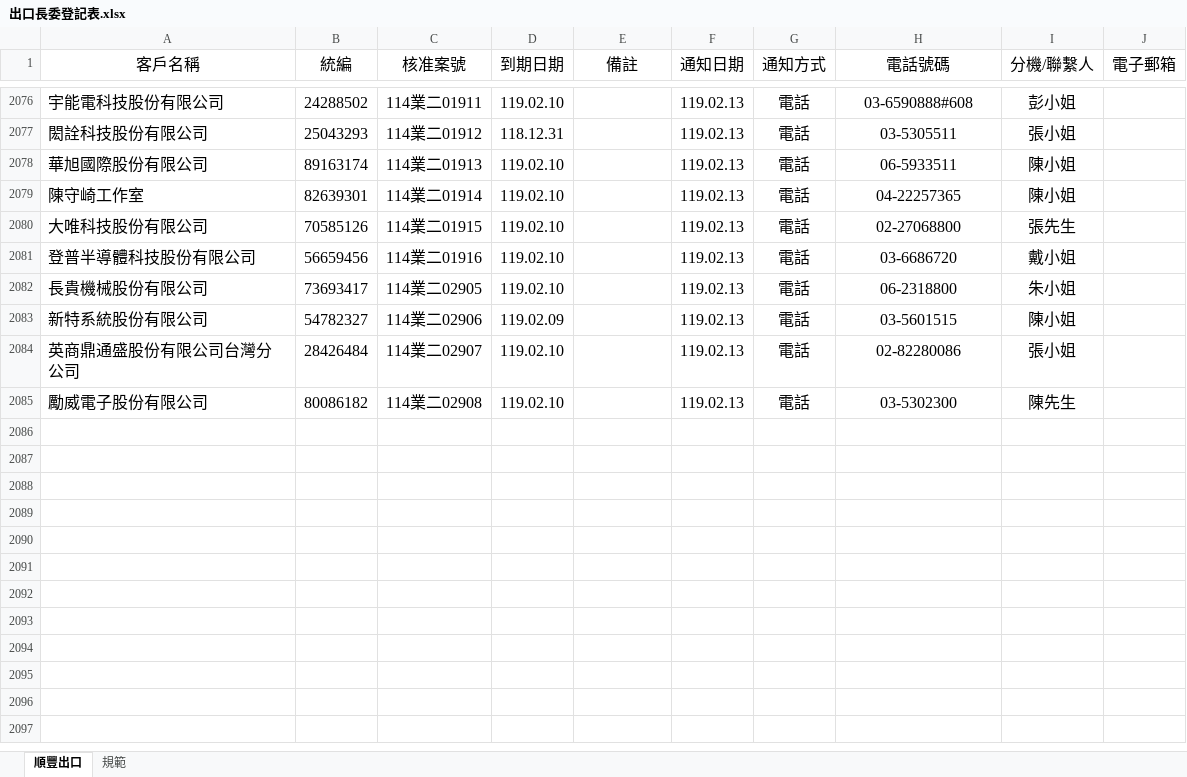
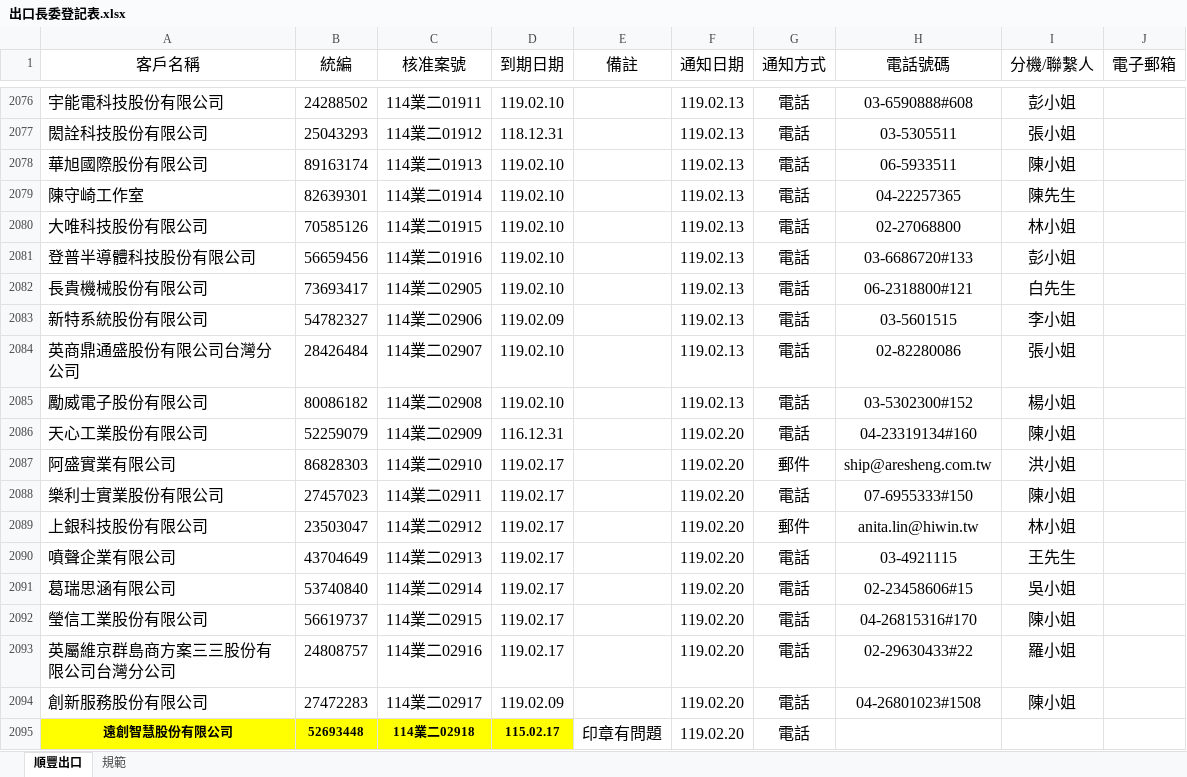
Before and after one commit to liyijung/Export-declaration, an Excel workbook: 出口長委登記表.xlsx, sheet 順豐出口, drawn as a sheet; only a part is shown, gaps mark what is left out; values as stored, in another font and other column widths than the file's, no borders; conditional formats not drawn; the diff names each change by its address in the sheet, - before the commit and + after, or states it on an @@ line.

Commit message:
Add files via upload

```diff
--- a/出口長委登記表.xlsx (sheet 順豐出口)
+++ b/出口長委登記表.xlsx (sheet 順豐出口)
-I2079 (分機/聯繫人): 陳小姐
+I2079 (分機/聯繫人): 陳先生
-I2080 (分機/聯繫人): 張先生
+I2080 (分機/聯繫人): 林小姐
-H2081 (電話號碼): 03-6686720
+H2081 (電話號碼): 03-6686720#133
-I2081 (分機/聯繫人): 戴小姐
+I2081 (分機/聯繫人): 彭小姐
-H2082 (電話號碼): 06-2318800
+H2082 (電話號碼): 06-2318800#121
-I2082 (分機/聯繫人): 朱小姐
+I2082 (分機/聯繫人): 白先生
-I2083 (分機/聯繫人): 陳小姐
+I2083 (分機/聯繫人): 李小姐
-H2085 (電話號碼): 03-5302300
+H2085 (電話號碼): 03-5302300#152
-I2085 (分機/聯繫人): 陳先生
+I2085 (分機/聯繫人): 楊小姐
+row 2086: 天心工業股份有限公司 | 52259079 | 114業二02909 | 116.12.31 |  | 119.02.20 | 電話 | 04-23319134#160 | 陳小姐
+row 2087: 阿盛實業有限公司 | 86828303 | 114業二02910 | 119.02.17 |  | 119.02.20 | 郵件 | ship@aresheng.com.tw | 洪小姐
+row 2088: 樂利士實業股份有限公司 | 27457023 | 114業二02911 | 119.02.17 |  | 119.02.20 | 電話 | 07-6955333#150 | 陳小姐
+row 2089: 上銀科技股份有限公司 | 23503047 | 114業二02912 | 119.02.17 |  | 119.02.20 | 郵件 | anita.lin@hiwin.tw | 林小姐
+row 2090: 噴聲企業有限公司 | 43704649 | 114業二02913 | 119.02.17 |  | 119.02.20 | 電話 | 03-4921115 | 王先生
+row 2091: 葛瑞思涵有限公司 | 53740840 | 114業二02914 | 119.02.17 |  | 119.02.20 | 電話 | 02-23458606#15 | 吳小姐
+row 2092: 瑩信工業股份有限公司 | 56619737 | 114業二02915 | 119.02.17 |  | 119.02.20 | 電話 | 04-26815316#170 | 陳小姐
+row 2093: 英屬維京群島商方案三三股份有限公司台灣分公司 | 24808757 | 114業二02916 | 119.02.17 |  | 119.02.20 | 電話 | 02-29630433#22 | 羅小姐
+row 2094: 創新服務股份有限公司 | 27472283 | 114業二02917 | 119.02.09 |  | 119.02.20 | 電話 | 04-26801023#1508 | 陳小姐
+row 2095: 遠創智慧股份有限公司 | 52693448 | 114業二02918 | 115.02.17 | 印章有問題 | 119.02.20 | 電話
```
